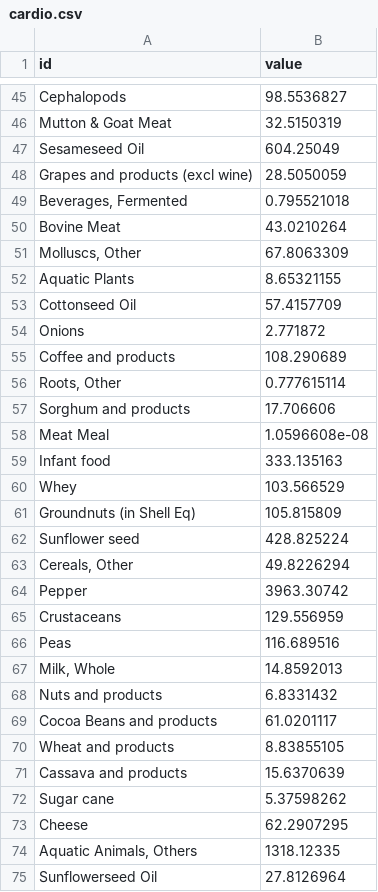
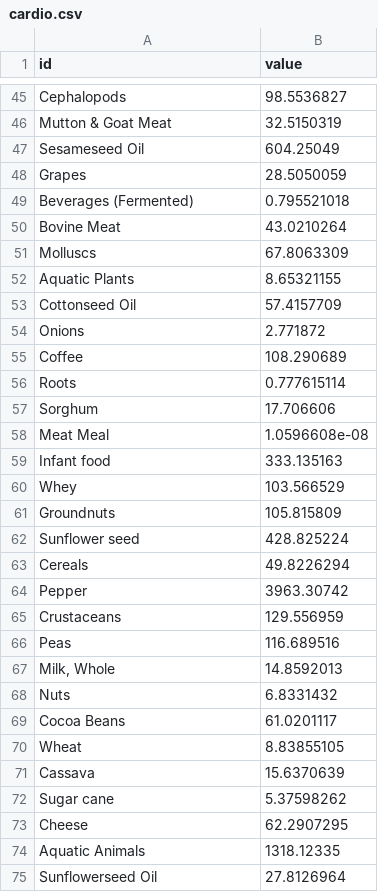
Before and after one commit to angierao/cs109a-project, a CSV file: d3_vis/cardio.csv, drawn as a sheet; only a part is shown, gaps mark what is left out; the diff covers the shown part only.

```diff
--- a/d3_vis/cardio.csv
+++ b/d3_vis/cardio.csv
@@ -47,6 +47,6 @@ Mutton & Goat Meat,32.5150319
 Sesameseed Oil,604.25049
-Grapes and products (excl wine),28.5050059
-"Beverages, Fermented",0.795521018
+Grapes,28.5050059
+Beverages (Fermented),0.795521018
 Bovine Meat,43.0210264
-"Molluscs, Other",67.8063309
+Molluscs,67.8063309
 Aquatic Plants,8.65321155
@@ -54,5 +54,5 @@ Cottonseed Oil,57.4157709
 Onions,2.771872
-Coffee and products,108.290689
-"Roots, Other",0.777615114
-Sorghum and products,17.706606
+Coffee,108.290689
+Roots,0.777615114
+Sorghum,17.706606
 Meat Meal,1.0596608e-08
@@ -60,5 +60,5 @@ Infant food,333.135163
 Whey,103.566529
-Groundnuts (in Shell Eq),105.815809
+Groundnuts,105.815809
 Sunflower seed,428.825224
-"Cereals, Other",49.8226294
+Cereals,49.8226294
 Pepper,3963.30742
@@ -67,9 +67,9 @@ Peas,116.689516
 "Milk, Whole",14.8592013
-Nuts and products,6.8331432
-Cocoa Beans and products,61.0201117
-Wheat and products,8.83855105
-Cassava and products,15.6370639
+Nuts,6.8331432
+Cocoa Beans,61.0201117
+Wheat,8.83855105
+Cassava,15.6370639
 Sugar cane,5.37598262
 Cheese,62.2907295
-"Aquatic Animals, Others",1318.12335
+Aquatic Animals,1318.12335
 Sunflowerseed Oil,27.8126964
```
Also changed, not shown: 31 edited cells elsewhere in this file, d3_vis/cancer.csv, d3_vis/coefs.csv.
